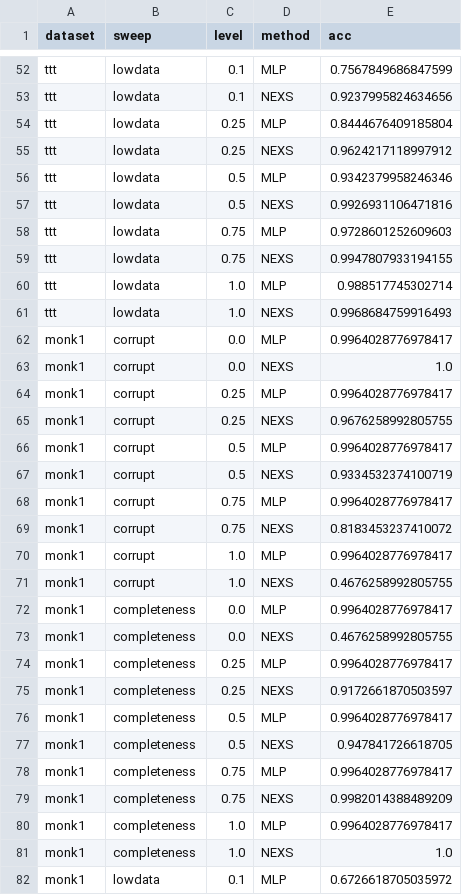
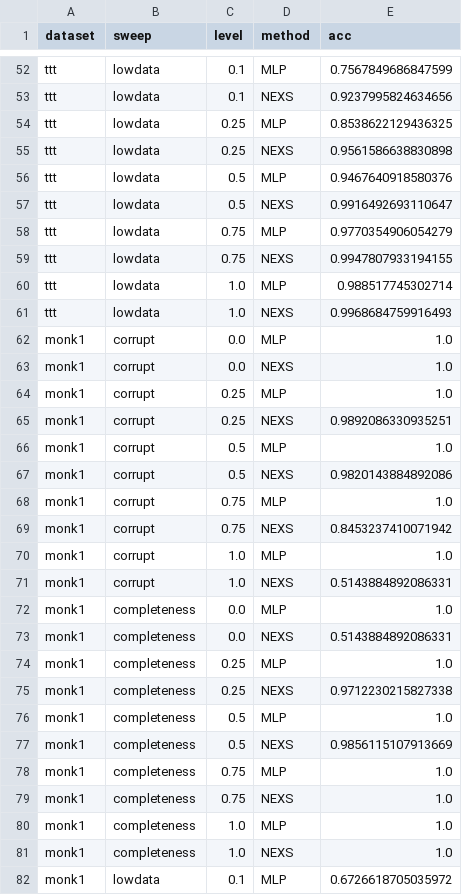
Before and after one commit to 9501893704rahul/expertsys, a CSV file: ns_expert/results/nested_robustness/robustness.csv, drawn as a sheet; only a part is shown, gaps mark what is left out; the diff covers the shown part only.

```diff
--- a/ns_expert/results/nested_robustness/robustness.csv
+++ b/ns_expert/results/nested_robustness/robustness.csv
@@ -53,7 +53,7 @@ ttt,lowdata,0.1,MLP,0.7567849686847599
 ttt,lowdata,0.1,NEXS,0.9237995824634656
-ttt,lowdata,0.25,MLP,0.8444676409185804
-ttt,lowdata,0.25,NEXS,0.9624217118997912
-ttt,lowdata,0.5,MLP,0.9342379958246346
-ttt,lowdata,0.5,NEXS,0.9926931106471816
-ttt,lowdata,0.75,MLP,0.9728601252609603
+ttt,lowdata,0.25,MLP,0.8538622129436325
+ttt,lowdata,0.25,NEXS,0.9561586638830898
+ttt,lowdata,0.5,MLP,0.9467640918580376
+ttt,lowdata,0.5,NEXS,0.9916492693110647
+ttt,lowdata,0.75,MLP,0.9770354906054279
 ttt,lowdata,0.75,NEXS,0.9947807933194155
@@ -61,21 +61,21 @@ ttt,lowdata,1.0,MLP,0.988517745302714
 ttt,lowdata,1.0,NEXS,0.9968684759916493
-monk1,corrupt,0.0,MLP,0.9964028776978417
+monk1,corrupt,0.0,MLP,1.0
 monk1,corrupt,0.0,NEXS,1.0
-monk1,corrupt,0.25,MLP,0.9964028776978417
-monk1,corrupt,0.25,NEXS,0.9676258992805755
-monk1,corrupt,0.5,MLP,0.9964028776978417
-monk1,corrupt,0.5,NEXS,0.9334532374100719
-monk1,corrupt,0.75,MLP,0.9964028776978417
-monk1,corrupt,0.75,NEXS,0.8183453237410072
-monk1,corrupt,1.0,MLP,0.9964028776978417
-monk1,corrupt,1.0,NEXS,0.4676258992805755
-monk1,completeness,0.0,MLP,0.9964028776978417
-monk1,completeness,0.0,NEXS,0.4676258992805755
-monk1,completeness,0.25,MLP,0.9964028776978417
-monk1,completeness,0.25,NEXS,0.9172661870503597
-monk1,completeness,0.5,MLP,0.9964028776978417
-monk1,completeness,0.5,NEXS,0.947841726618705
-monk1,completeness,0.75,MLP,0.9964028776978417
-monk1,completeness,0.75,NEXS,0.9982014388489209
-monk1,completeness,1.0,MLP,0.9964028776978417
+monk1,corrupt,0.25,MLP,1.0
+monk1,corrupt,0.25,NEXS,0.9892086330935251
+monk1,corrupt,0.5,MLP,1.0
+monk1,corrupt,0.5,NEXS,0.9820143884892086
+monk1,corrupt,0.75,MLP,1.0
+monk1,corrupt,0.75,NEXS,0.8453237410071942
+monk1,corrupt,1.0,MLP,1.0
+monk1,corrupt,1.0,NEXS,0.5143884892086331
+monk1,completeness,0.0,MLP,1.0
+monk1,completeness,0.0,NEXS,0.5143884892086331
+monk1,completeness,0.25,MLP,1.0
+monk1,completeness,0.25,NEXS,0.9712230215827338
+monk1,completeness,0.5,MLP,1.0
+monk1,completeness,0.5,NEXS,0.9856115107913669
+monk1,completeness,0.75,MLP,1.0
+monk1,completeness,0.75,NEXS,1.0
+monk1,completeness,1.0,MLP,1.0
 monk1,completeness,1.0,NEXS,1.0
```
Also changed, not shown: 44 edited cells elsewhere in this file, ns_expert/results/nested_ablation/ablation.csv, ns_expert/results/nested_ablation/faithfulness.csv, 22 other files.
